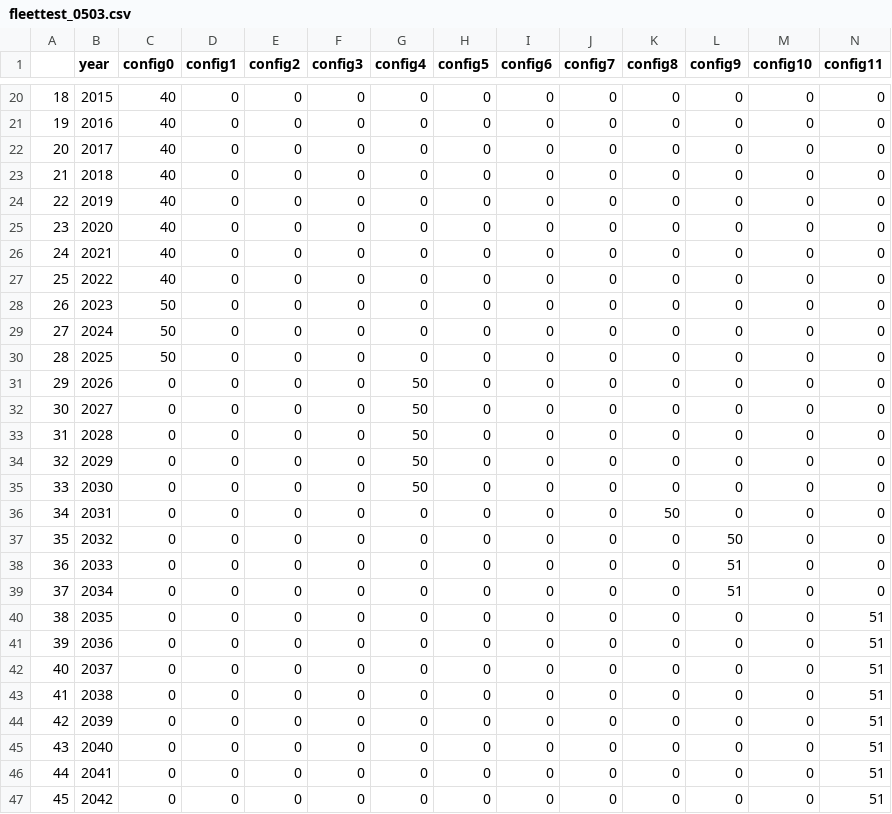
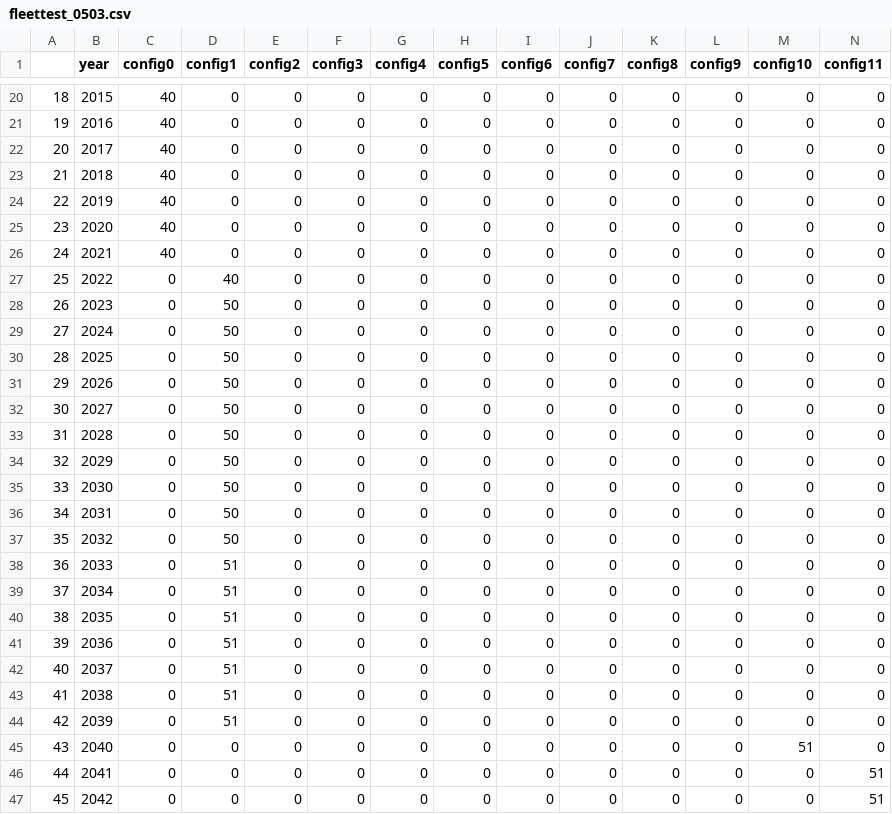
Before and after one commit to tnakash/autoship_trans_sim, a CSV file: csv/fleettest_0503.csv, drawn as a sheet; only a part is shown, gaps mark what is left out.

```diff
--- a/csv/fleettest_0503.csv
+++ b/csv/fleettest_0503.csv
@@ -26,21 +26,21 @@
 24,2021,40,0,0,0,0,0,0,0,0,0,0,0
-25,2022,40,0,0,0,0,0,0,0,0,0,0,0
-26,2023,50,0,0,0,0,0,0,0,0,0,0,0
-27,2024,50,0,0,0,0,0,0,0,0,0,0,0
-28,2025,50,0,0,0,0,0,0,0,0,0,0,0
-29,2026,0,0,0,0,50,0,0,0,0,0,0,0
-30,2027,0,0,0,0,50,0,0,0,0,0,0,0
-31,2028,0,0,0,0,50,0,0,0,0,0,0,0
-32,2029,0,0,0,0,50,0,0,0,0,0,0,0
-33,2030,0,0,0,0,50,0,0,0,0,0,0,0
-34,2031,0,0,0,0,0,0,0,0,50,0,0,0
-35,2032,0,0,0,0,0,0,0,0,0,50,0,0
-36,2033,0,0,0,0,0,0,0,0,0,51,0,0
-37,2034,0,0,0,0,0,0,0,0,0,51,0,0
-38,2035,0,0,0,0,0,0,0,0,0,0,0,51
-39,2036,0,0,0,0,0,0,0,0,0,0,0,51
-40,2037,0,0,0,0,0,0,0,0,0,0,0,51
-41,2038,0,0,0,0,0,0,0,0,0,0,0,51
-42,2039,0,0,0,0,0,0,0,0,0,0,0,51
-43,2040,0,0,0,0,0,0,0,0,0,0,0,51
+25,2022,0,40,0,0,0,0,0,0,0,0,0,0
+26,2023,0,50,0,0,0,0,0,0,0,0,0,0
+27,2024,0,50,0,0,0,0,0,0,0,0,0,0
+28,2025,0,50,0,0,0,0,0,0,0,0,0,0
+29,2026,0,50,0,0,0,0,0,0,0,0,0,0
+30,2027,0,50,0,0,0,0,0,0,0,0,0,0
+31,2028,0,50,0,0,0,0,0,0,0,0,0,0
+32,2029,0,50,0,0,0,0,0,0,0,0,0,0
+33,2030,0,50,0,0,0,0,0,0,0,0,0,0
+34,2031,0,50,0,0,0,0,0,0,0,0,0,0
+35,2032,0,50,0,0,0,0,0,0,0,0,0,0
+36,2033,0,51,0,0,0,0,0,0,0,0,0,0
+37,2034,0,51,0,0,0,0,0,0,0,0,0,0
+38,2035,0,51,0,0,0,0,0,0,0,0,0,0
+39,2036,0,51,0,0,0,0,0,0,0,0,0,0
+40,2037,0,51,0,0,0,0,0,0,0,0,0,0
+41,2038,0,51,0,0,0,0,0,0,0,0,0,0
+42,2039,0,51,0,0,0,0,0,0,0,0,0,0
+43,2040,0,0,0,0,0,0,0,0,0,0,51,0
 44,2041,0,0,0,0,0,0,0,0,0,0,0,51
```
Also changed, not shown: csv/spectest_0503.csv, csv/techtest_0503.csv, 6 other files.
